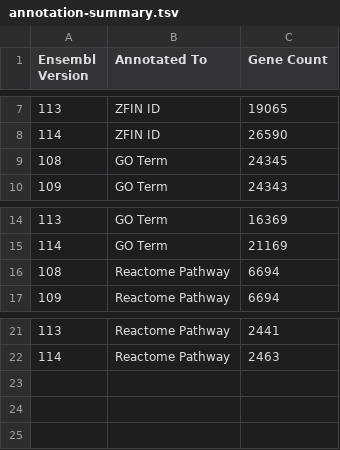
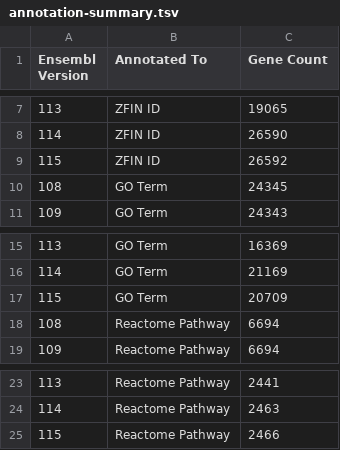
Before and after one commit to iansealy/ens-zf-annotation-issue, a TSV file: annotation-summary.tsv, drawn as a sheet; only a part is shown, gaps mark what is left out.

```diff
--- a/annotation-summary.tsv
+++ b/annotation-summary.tsv
@@ -8,2 +8,3 @@ Ensembl Version	Annotated To	Gene Count
 114	ZFIN ID	26590
+115	ZFIN ID	26592
 108	GO Term	24345
@@ -15,2 +16,3 @@ Ensembl Version	Annotated To	Gene Count
 114	GO Term	21169
+115	GO Term	20709
 108	Reactome Pathway	6694
@@ -22 +24,2 @@ Ensembl Version	Annotated To	Gene Count
 114	Reactome Pathway	2463
+115	Reactome Pathway	2466
```
Also changed, not shown: source-summary.tsv, 10 other files.
